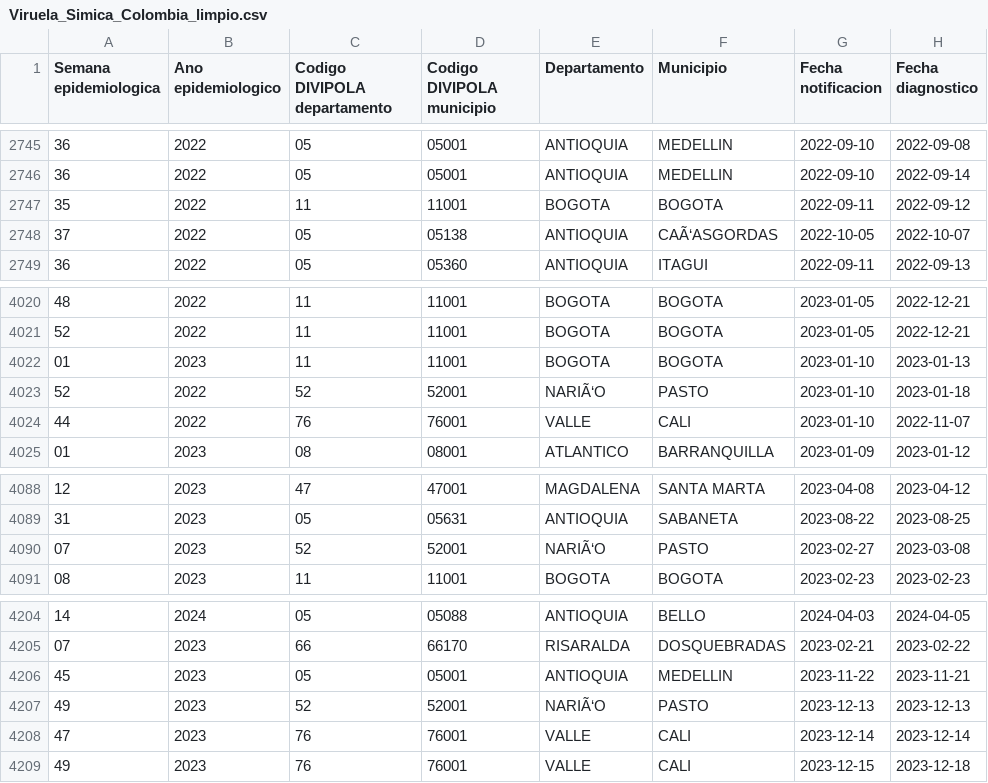
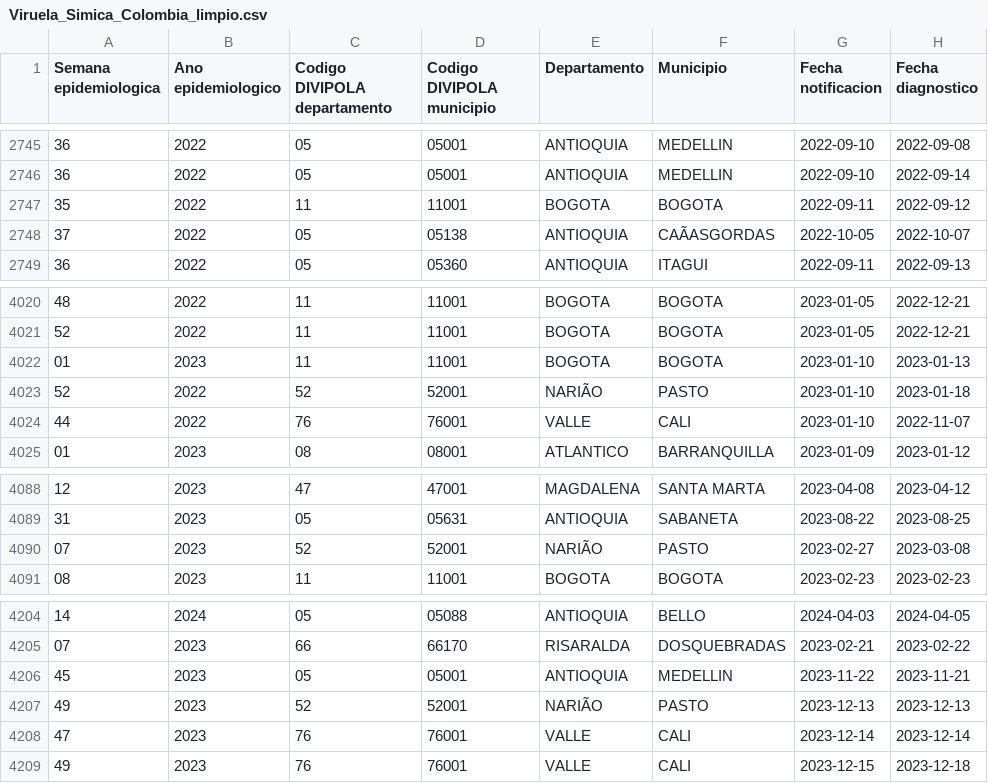
Before and after one commit to vhac58/ViruelaSimica, a CSV file: Viruela_Simica_Colombia_limpio.csv, drawn as a sheet; only a part is shown, gaps mark what is left out; the diff covers the shown part only; the diff names each change by its address in the sheet, - before the commit and + after, or states it on an @@ line.

```diff
--- a/Viruela_Simica_Colombia_limpio.csv
+++ b/Viruela_Simica_Colombia_limpio.csv
-F2748 (Municipio): CAÃ‘ASGORDAS
+F2748 (Municipio): CAÃASGORDAS
-E4023 (Departamento): NARIÃ‘O
+E4023 (Departamento): NARIÃO
-E4090 (Departamento): NARIÃ‘O
+E4090 (Departamento): NARIÃO
-E4207 (Departamento): NARIÃ‘O
+E4207 (Departamento): NARIÃO
```
Also changed, not shown: 5 edited cells elsewhere in this file.
